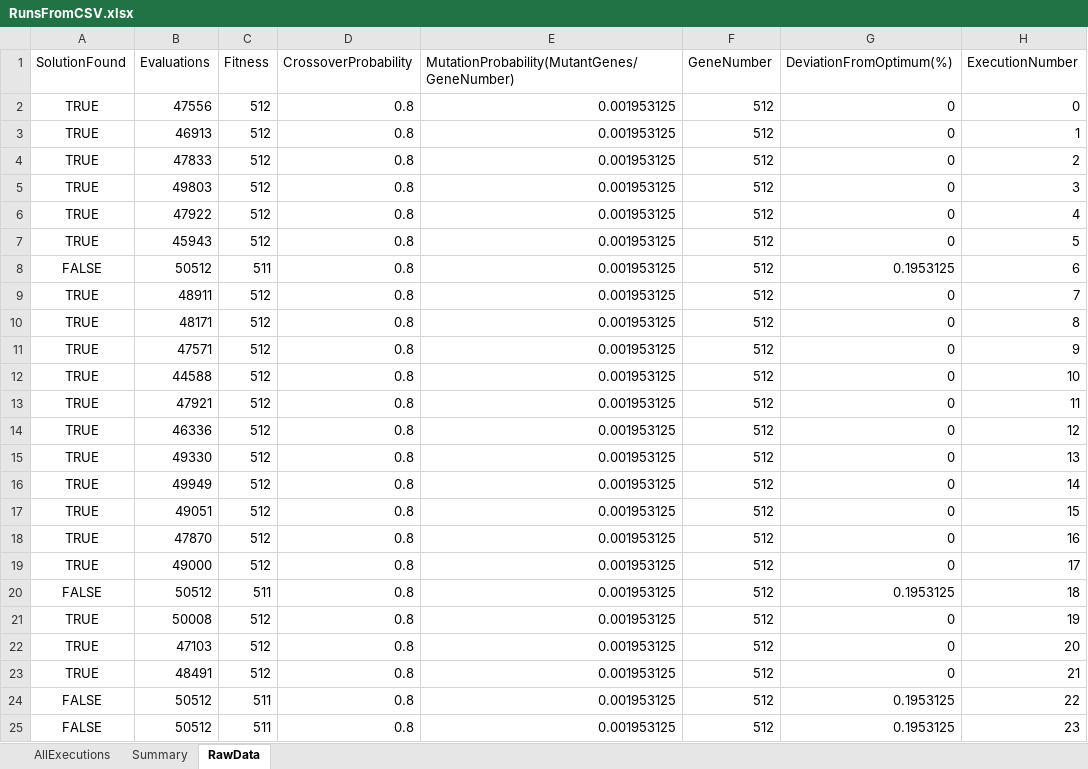
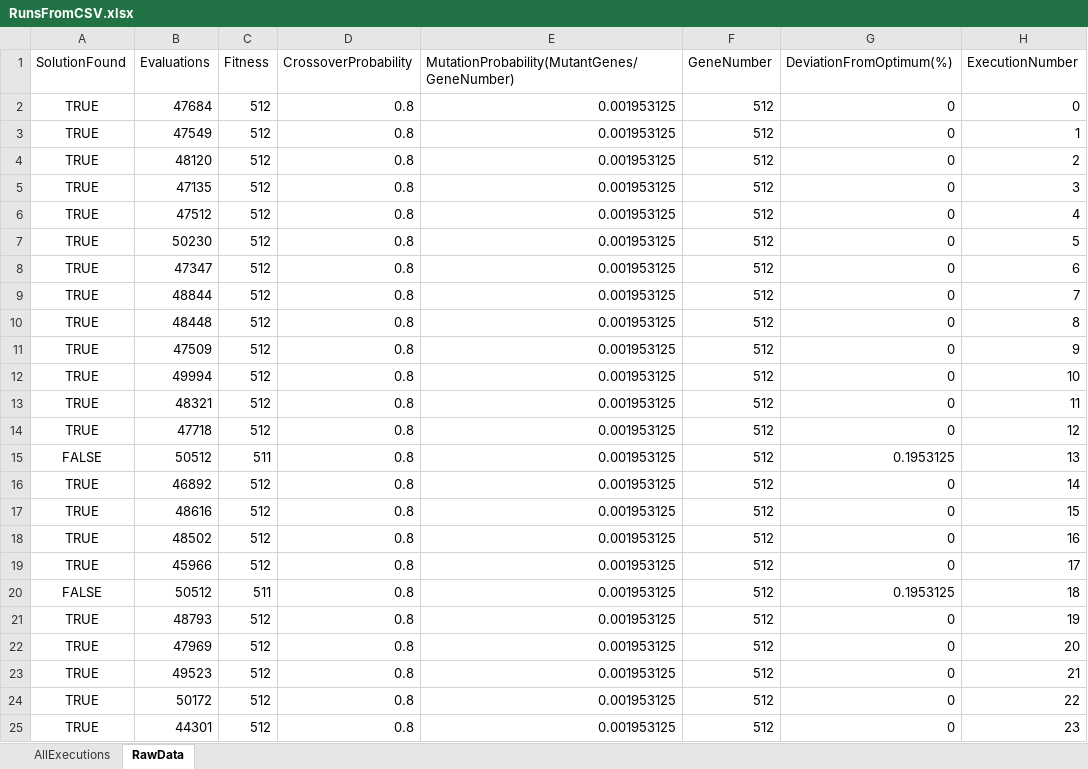
Before and after one commit to JoseMariaBernad/ssga, an Excel workbook: RunsFromCSV.xlsx, sheet RawData, drawn as a sheet; only a part is shown; values as stored, in another font and other column widths than the file's, no borders; table styles not drawn; the diff covers the shown part only; the diff names each change by its address in the sheet, - before the commit and + after, or states it on an @@ line.

```diff
--- a/RunsFromCSV.xlsx (sheet RawData)
+++ b/RunsFromCSV.xlsx (sheet RawData)
-sheet tab: Summary
-B2 (Evaluations): 47556
+B2 (Evaluations): 47684
-B3 (Evaluations): 46913
+B3 (Evaluations): 47549
-B4 (Evaluations): 47833
+B4 (Evaluations): 48120
-B5 (Evaluations): 49803
+B5 (Evaluations): 47135
-B6 (Evaluations): 47922
+B6 (Evaluations): 47512
-B7 (Evaluations): 45943
+B7 (Evaluations): 50230
-A8 (SolutionFound): FALSE
+A8 (SolutionFound): TRUE
-B8 (Evaluations): 50512
+B8 (Evaluations): 47347
-C8 (Fitness): 511
+C8 (Fitness): 512
-G8 (DeviationFromOptimum(%)): 0.1953125
+G8 (DeviationFromOptimum(%)): 0
-B9 (Evaluations): 48911
+B9 (Evaluations): 48844
-B10 (Evaluations): 48171
+B10 (Evaluations): 48448
-B11 (Evaluations): 47571
+B11 (Evaluations): 47509
-B12 (Evaluations): 44588
+B12 (Evaluations): 49994
-B13 (Evaluations): 47921
+B13 (Evaluations): 48321
-B14 (Evaluations): 46336
+B14 (Evaluations): 47718
-A15 (SolutionFound): TRUE
+A15 (SolutionFound): FALSE
-B15 (Evaluations): 49330
+B15 (Evaluations): 50512
-C15 (Fitness): 512
+C15 (Fitness): 511
-G15 (DeviationFromOptimum(%)): 0
+G15 (DeviationFromOptimum(%)): 0.1953125
-B16 (Evaluations): 49949
+B16 (Evaluations): 46892
-B17 (Evaluations): 49051
+B17 (Evaluations): 48616
-B18 (Evaluations): 47870
+B18 (Evaluations): 48502
-B19 (Evaluations): 49000
+B19 (Evaluations): 45966
-B21 (Evaluations): 50008
+B21 (Evaluations): 48793
-B22 (Evaluations): 47103
+B22 (Evaluations): 47969
-B23 (Evaluations): 48491
+B23 (Evaluations): 49523
-A24:A25 (SolutionFound): FALSE
+A24:A25 (SolutionFound): TRUE
-B24 (Evaluations): 50512
+B24 (Evaluations): 50172
-C24:C25 (Fitness): 511
+C24:C25 (Fitness): 512
-G24:G25 (DeviationFromOptimum(%)): 0.1953125
+G24:G25 (DeviationFromOptimum(%)): 0
-B25 (Evaluations): 50512
+B25 (Evaluations): 44301
```
Also changed, not shown: 2 added rows, 2 removed rows and 247 edited cells elsewhere in this sheet, sheet AllExecutions, hidden cells.
